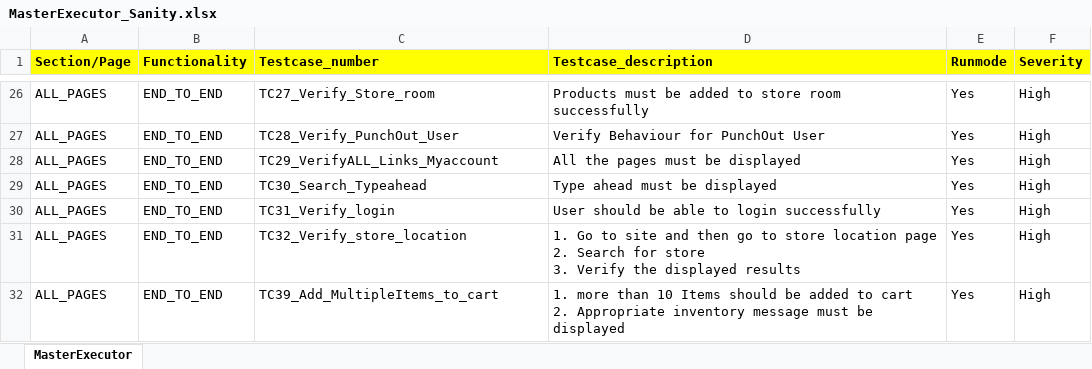
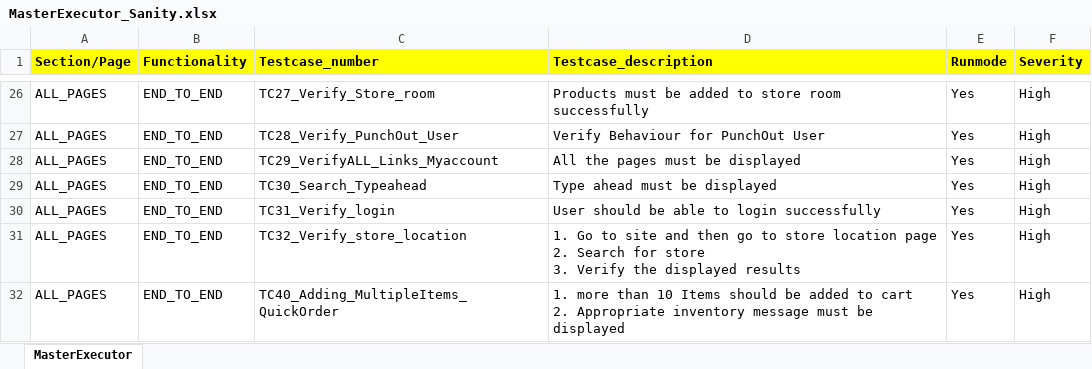
Before and after one commit to RKLogixal/Kaman_ECTEST_Sanity, an Excel workbook: Input_files/Master_executors/MasterExecutor_Sanity.xlsx, sheet MasterExecutor, drawn as a sheet; only a part is shown, gaps mark what is left out; values as stored, in another font and other column widths than the file's, no borders; conditional formats not drawn; the diff names each change by its address in the sheet, - before the commit and + after, or states it on an @@ line.

```diff
--- a/Input_files/Master_executors/MasterExecutor_Sanity.xlsx (sheet MasterExecutor)
+++ b/Input_files/Master_executors/MasterExecutor_Sanity.xlsx (sheet MasterExecutor)
-C32 (Testcase_number): TC39_Add_MultipleItems_to_cart
+C32 (Testcase_number): TC40_Adding_MultipleItems_QuickOrder
```
Also changed, not shown: 2 other files.
